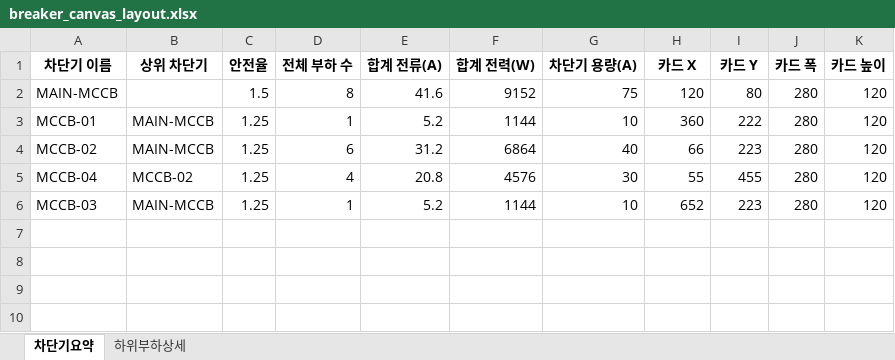
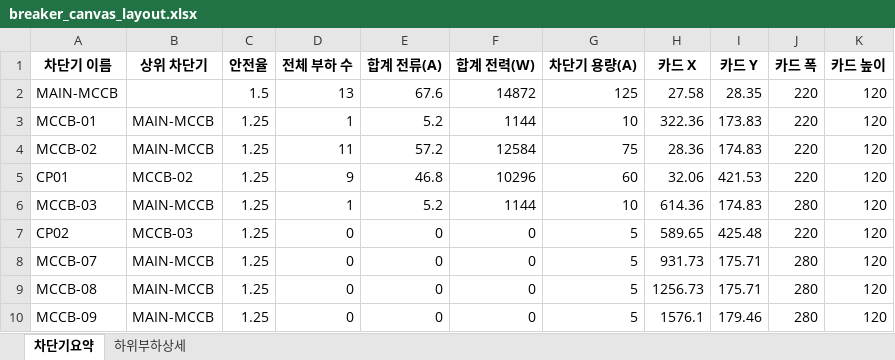
Before and after one commit to KUYATRE/ELCL, an Excel workbook: data/breaker_canvas_layout.xlsx, sheet 차단기요약, drawn as a sheet; values as stored, in another font and other column widths than the file's, no borders; removed rows and columns are numbered as before the commit, all else as after; the diff names each change by its address in the sheet, - before the commit and + after, or states it on an @@ line.

```diff
--- a/data/breaker_canvas_layout.xlsx (sheet 차단기요약)
+++ b/data/breaker_canvas_layout.xlsx (sheet 차단기요약)
-D2 (전체 부하 수): 8
+D2 (전체 부하 수): 13
-E2 (합계 전류(A)): 41.6
+E2 (합계 전류(A)): 67.6
-F2 (합계 전력(W)): 9152
+F2 (합계 전력(W)): 14872
-G2 (차단기 용량(A)): 75
+G2 (차단기 용량(A)): 125
-H2 (카드 X): 120
+H2 (카드 X): 27.58
-I2 (카드 Y): 80
+I2 (카드 Y): 28.35
-J2:J4 (카드 폭): 280
+J2:J4 (카드 폭): 220
-H3 (카드 X): 360
+H3 (카드 X): 322.36
-I3 (카드 Y): 222
+I3 (카드 Y): 173.83
-D4 (전체 부하 수): 6
+D4 (전체 부하 수): 11
-E4 (합계 전류(A)): 31.2
+E4 (합계 전류(A)): 57.2
-F4 (합계 전력(W)): 6864
+F4 (합계 전력(W)): 12584
-G4 (차단기 용량(A)): 40
+G4 (차단기 용량(A)): 75
-H4 (카드 X): 66
+H4 (카드 X): 28.36
-I4 (카드 Y): 223
+I4 (카드 Y): 174.83
-row 5: MCCB-04 | MCCB-02 | 1.25 | 4 | 20.8 | 4576 | 30 | 55 | 455 | 280 | 120
+row 5: CP01 | MCCB-02 | 1.25 | 9 | 46.8 | 10296 | 60 | 32.06 | 421.53 | 220 | 120
-H6 (카드 X): 652
+H6 (카드 X): 614.36
-I6 (카드 Y): 223
+I6 (카드 Y): 174.83
+row 7: CP02 | MCCB-03 | 1.25 | 0 | 0 | 0 | 5 | 589.65 | 425.48 | 220 | 120
+row 8: MCCB-07 | MAIN-MCCB | 1.25 | 0 | 0 | 0 | 5 | 931.73 | 175.71 | 280 | 120
+row 9: MCCB-08 | MAIN-MCCB | 1.25 | 0 | 0 | 0 | 5 | 1256.73 | 175.71 | 280 | 120
+row 10: MCCB-09 | MAIN-MCCB | 1.25 | 0 | 0 | 0 | 5 | 1576.1 | 179.46 | 280 | 120
```
Also changed, not shown: sheet 하위부하상세, 2 other files.
